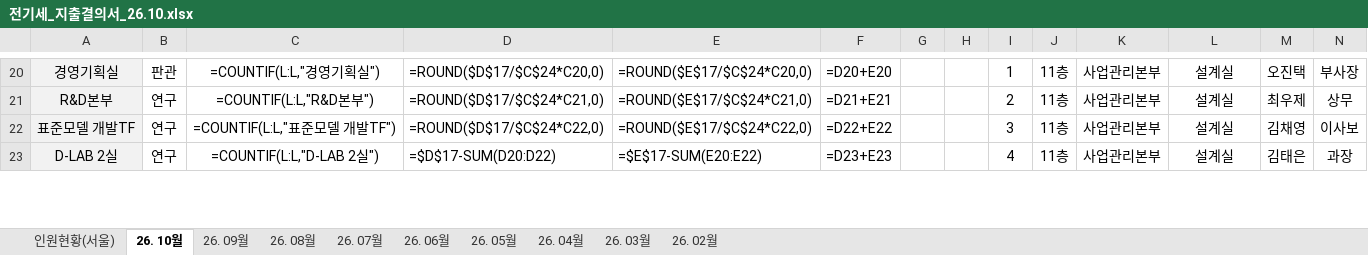
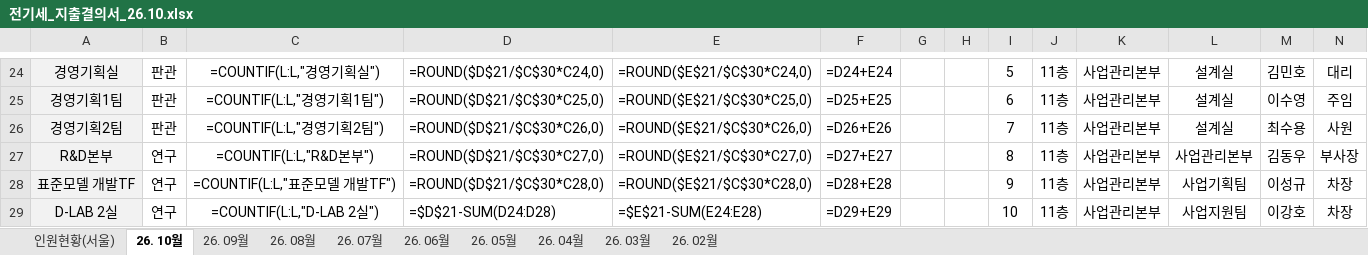
Before and after one commit to kangsoyeong/NRB, an Excel workbook: out/전기세_지출결의서_26.10.xlsx, sheet 26. 10월, drawn as a sheet; only a part is shown, gaps mark what is left out; values as stored, in another font and other column widths than the file's, no borders; formulas without a stored value are shown as written; addresses are those after the commit; the diff covers the shown part only; the diff names each change by its address in the sheet, - before the commit and + after, or states it on an @@ line.

```diff
--- a/out/전기세_지출결의서_26.10.xlsx (sheet 26. 10월)
+++ b/out/전기세_지출결의서_26.10.xlsx (sheet 26. 10월)
-D24: =ROUND($D$17/$C$24*C20,0)
+D24: =ROUND($D$21/$C$30*C24,0)
-E24: =ROUND($E$17/$C$24*C20,0)
+E24: =ROUND($E$21/$C$30*C24,0)
-F24: =D20+E20
+F24: =D24+E24
-I24: 1
+I24: 5
-M24: 오진택
+M24: 김민호
-N24: 부사장
+N24: 대리
+row 25: 경영기획1팀 | 판관 | =COUNTIF(L:L,"경영기획1팀") | =ROUND($D$21/$C$30*C25,0) | =ROUND($E$21/$C$30*C25,0) | =D25+E25 |  |  | 6 | 11층 | 사업관리본부 | 설계실 | 이수영 | 주임
+row 26: 경영기획2팀 | 판관 | =COUNTIF(L:L,"경영기획2팀") | =ROUND($D$21/$C$30*C26,0) | =ROUND($E$21/$C$30*C26,0) | =D26+E26 |  |  | 7 | 11층 | 사업관리본부 | 설계실 | 최수용 | 사원
-D27: =ROUND($D$17/$C$24*C21,0)
+D27: =ROUND($D$21/$C$30*C27,0)
-E27: =ROUND($E$17/$C$24*C21,0)
+E27: =ROUND($E$21/$C$30*C27,0)
-F27: =D21+E21
+F27: =D27+E27
-I27: 2
+I27: 8
-L27: 설계실
+L27: 사업관리본부
-M27: 최우제
+M27: 김동우
-N27: 상무
+N27: 부사장
-D28: =ROUND($D$17/$C$24*C22,0)
+D28: =ROUND($D$21/$C$30*C28,0)
-E28: =ROUND($E$17/$C$24*C22,0)
+E28: =ROUND($E$21/$C$30*C28,0)
-F28: =D22+E22
+F28: =D28+E28
-I28: 3
+I28: 9
-L28: 설계실
+L28: 사업기획팀
-M28: 김채영
+M28: 이성규
-N28: 이사보
+N28: 차장
-D29: =$D$17-SUM(D20:D22)
+D29: =$D$21-SUM(D24:D28)
-E29: =$E$17-SUM(E20:E22)
+E29: =$E$21-SUM(E24:E28)
-F29: =D23+E23
+F29: =D29+E29
-I29: 4
+I29: 10
-L29: 설계실
+L29: 사업지원팀
-M29: 김태은
+M29: 이강호
-N29: 과장
+N29: 차장
```
Also changed, not shown: 7 added rows, 9 removed rows, 77 edited cells and cell formats elsewhere in this sheet, sheet 인원현황(서울).
